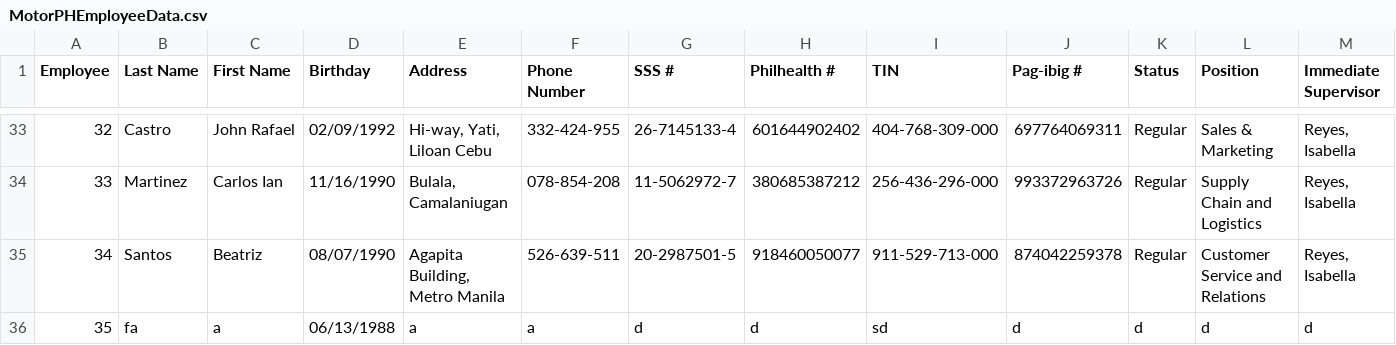
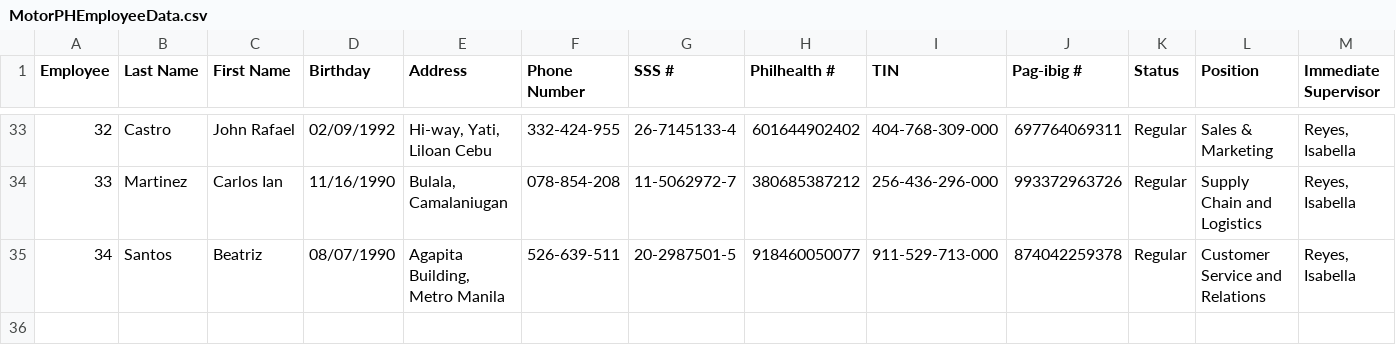
Before and after one commit to DG-IT2024/G3_IT103_MotorPH, a CSV file: Group3_motorph_payrollpaymentsystemV2/MotorPHEmployeeData.csv, drawn as a sheet; only a part is shown, gaps mark what is left out; rows hold the shown columns only; the diff names each change by its address in the sheet, - before the commit and + after, or states it on an @@ line.

Commit message:
Merge origin/master
# Conflicts:
#	Documents/NetBeansProjects/Group3_MotorPH_PayrollPaymentSystem/nbproject/build-impl.xml
#	Documents/NetBeansProjects/Group3_MotorPH_PayrollPaymentSystem/nbproject/genfiles.properties
#	Documents/NetBeansProjects/Group3_MotorPH_PayrollPaymentSystem/nbproject/project.properties
#	Documents/NetBeansProjects/Group3_MotorPH_PayrollPaymentSystem/nbproject/project.xml
#	Documents/NetBeansProjects/Group3_MotorPH_PayrollPaymentSystem/src/group3_motorph_payrollpaymentsystem/Group3_MotorPH_PayrollPaymentSystem.java

```diff
--- a/Group3_motorph_payrollpaymentsystemV2/MotorPHEmployeeData.csv
+++ b/Group3_motorph_payrollpaymentsystemV2/MotorPHEmployeeData.csv
-row 36: 35 | fa | a | 06/13/1988 | a | a | d | d | sd | d | d | d | d
```
Also changed, not shown: 4 other files.
